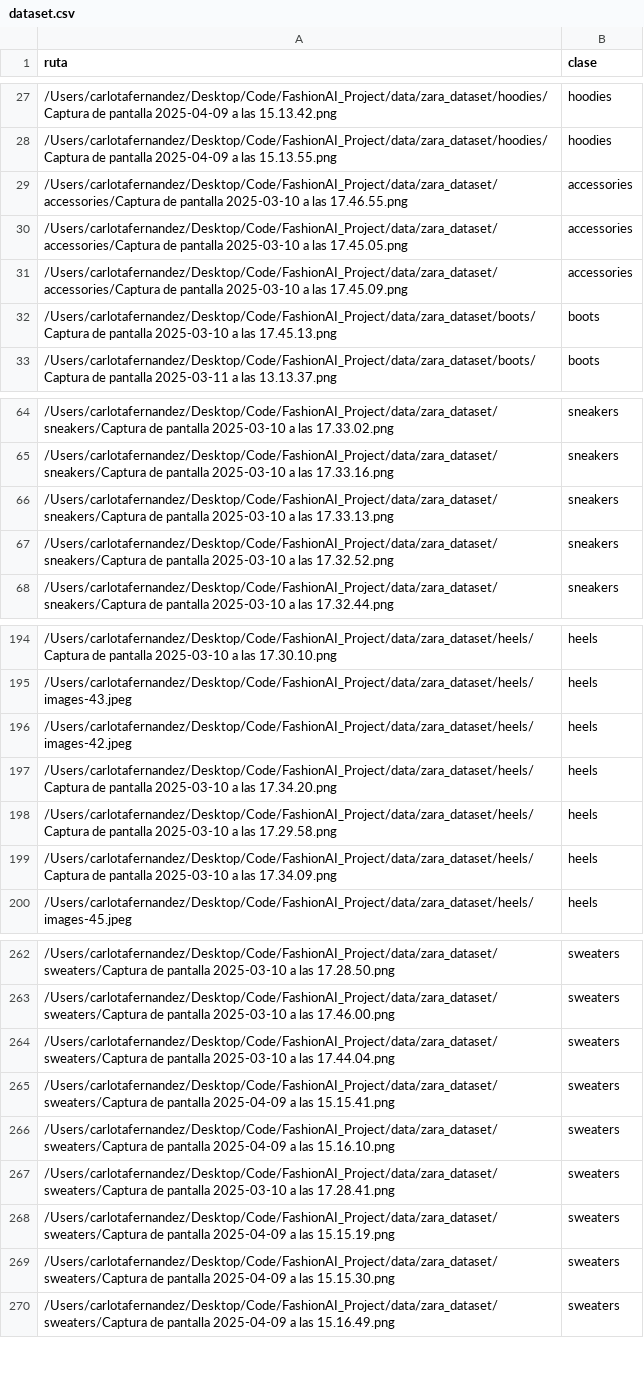
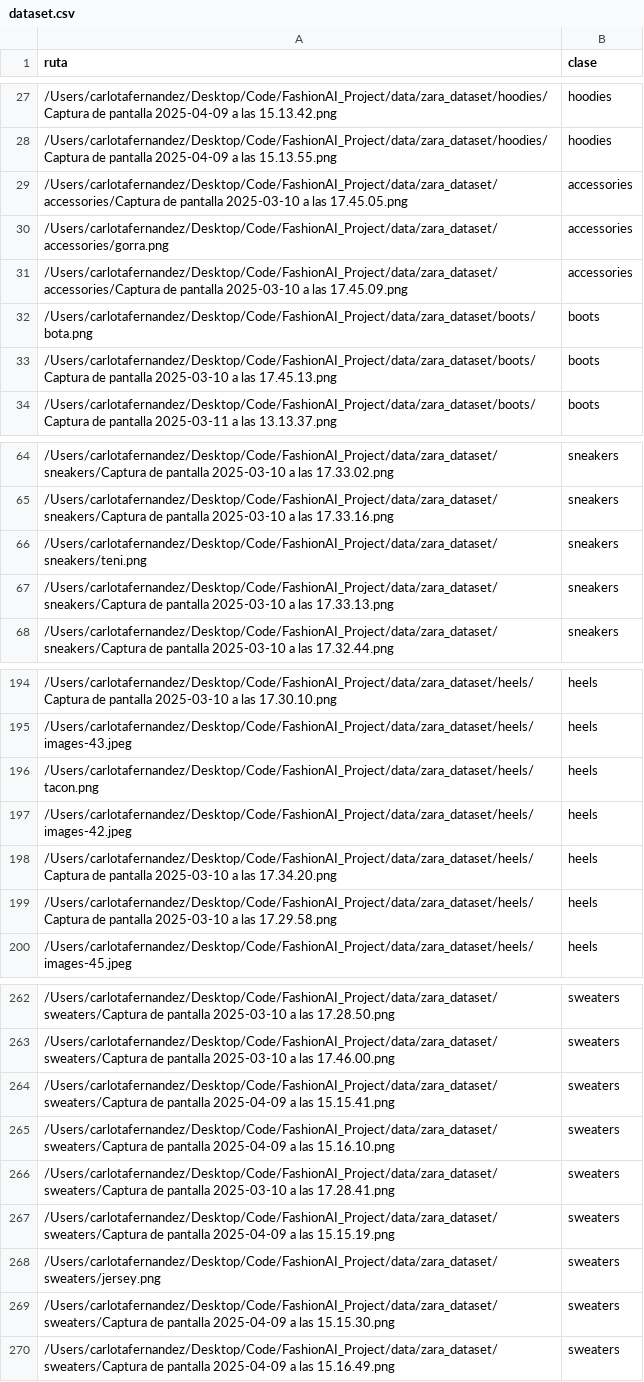
Before and after one commit to carlotadelriego/FashionAI_Project, a CSV file: modelos/dataset.csv, drawn as a sheet; only a part is shown, gaps mark what is left out; removed rows and columns are numbered as before the commit, all else as after; the diff covers the shown part only; the diff names each change by its address in the sheet, - before the commit and + after, or states it on an @@ line.

```diff
--- a/modelos/dataset.csv
+++ b/modelos/dataset.csv
-row 29: /Users/carlotafernandez/Desktop/Code/FashionAI_Project/data/zara_dataset/accessories/Captura de pantalla 2025-03-10 a las 17.46.55.png | accessories
+row 30: /Users/carlotafernandez/Desktop/Code/FashionAI_Project/data/zara_dataset/accessories/gorra.png | accessories
+row 32: /Users/carlotafernandez/Desktop/Code/FashionAI_Project/data/zara_dataset/boots/bota.png | boots
+row 66: /Users/carlotafernandez/Desktop/Code/FashionAI_Project/data/zara_dataset/sneakers/teni.png | sneakers
-row 67: /Users/carlotafernandez/Desktop/Code/FashionAI_Project/data/zara_dataset/sneakers/Captura de pantalla 2025-03-10 a las 17.32.52.png | sneakers
+row 196: /Users/carlotafernandez/Desktop/Code/FashionAI_Project/data/zara_dataset/heels/tacon.png | heels
-row 199: /Users/carlotafernandez/Desktop/Code/FashionAI_Project/data/zara_dataset/heels/Captura de pantalla 2025-03-10 a las 17.34.09.png | heels
-row 264: /Users/carlotafernandez/Desktop/Code/FashionAI_Project/data/zara_dataset/sweaters/Captura de pantalla 2025-03-10 a las 17.44.04.png | sweaters
+row 268: /Users/carlotafernandez/Desktop/Code/FashionAI_Project/data/zara_dataset/sweaters/jersey.png | sweaters
```
Also changed, not shown: 6 added rows and 7 removed rows elsewhere in this file, modelos/clustered_dataset.csv, preprocessed_texts.csv, 16 other files.
